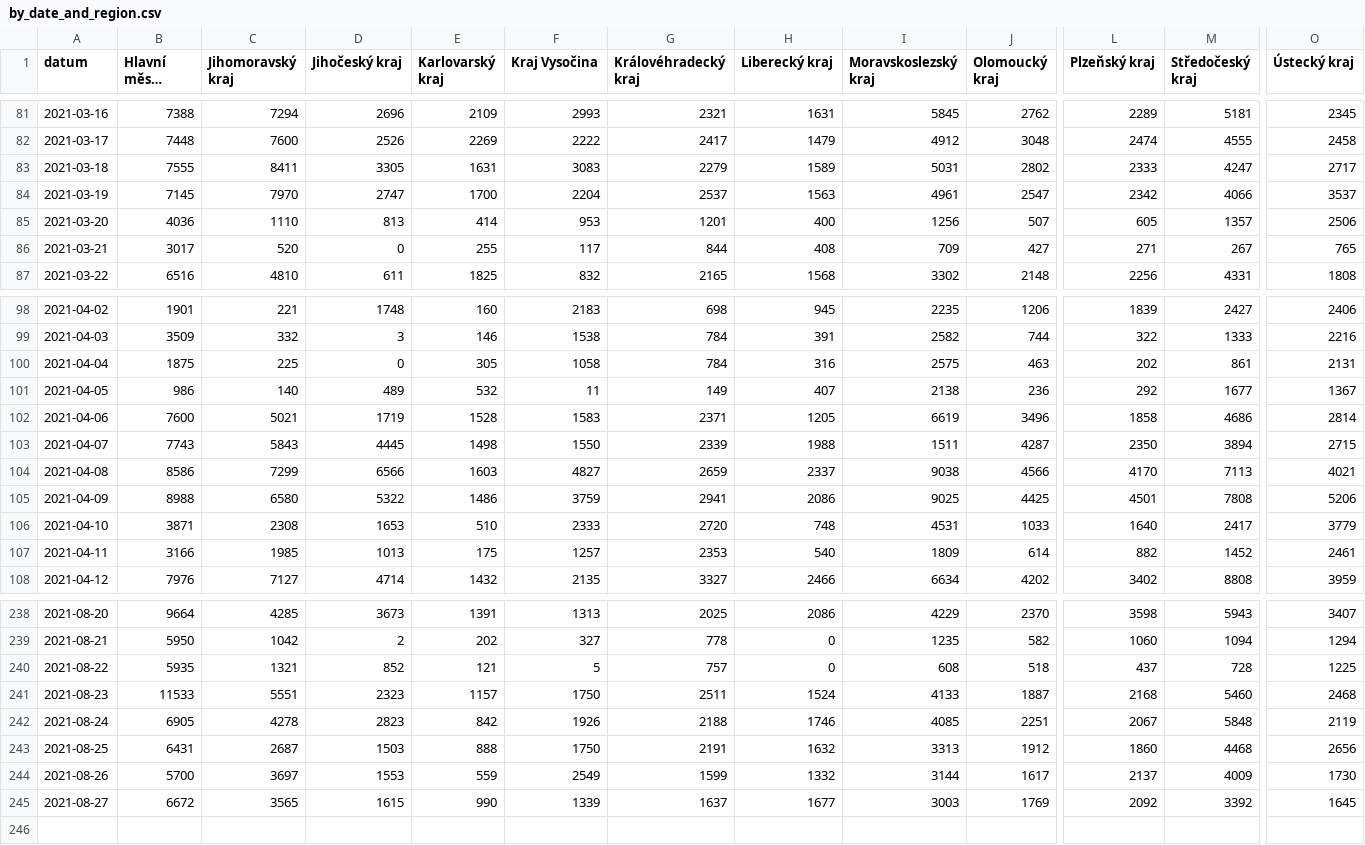
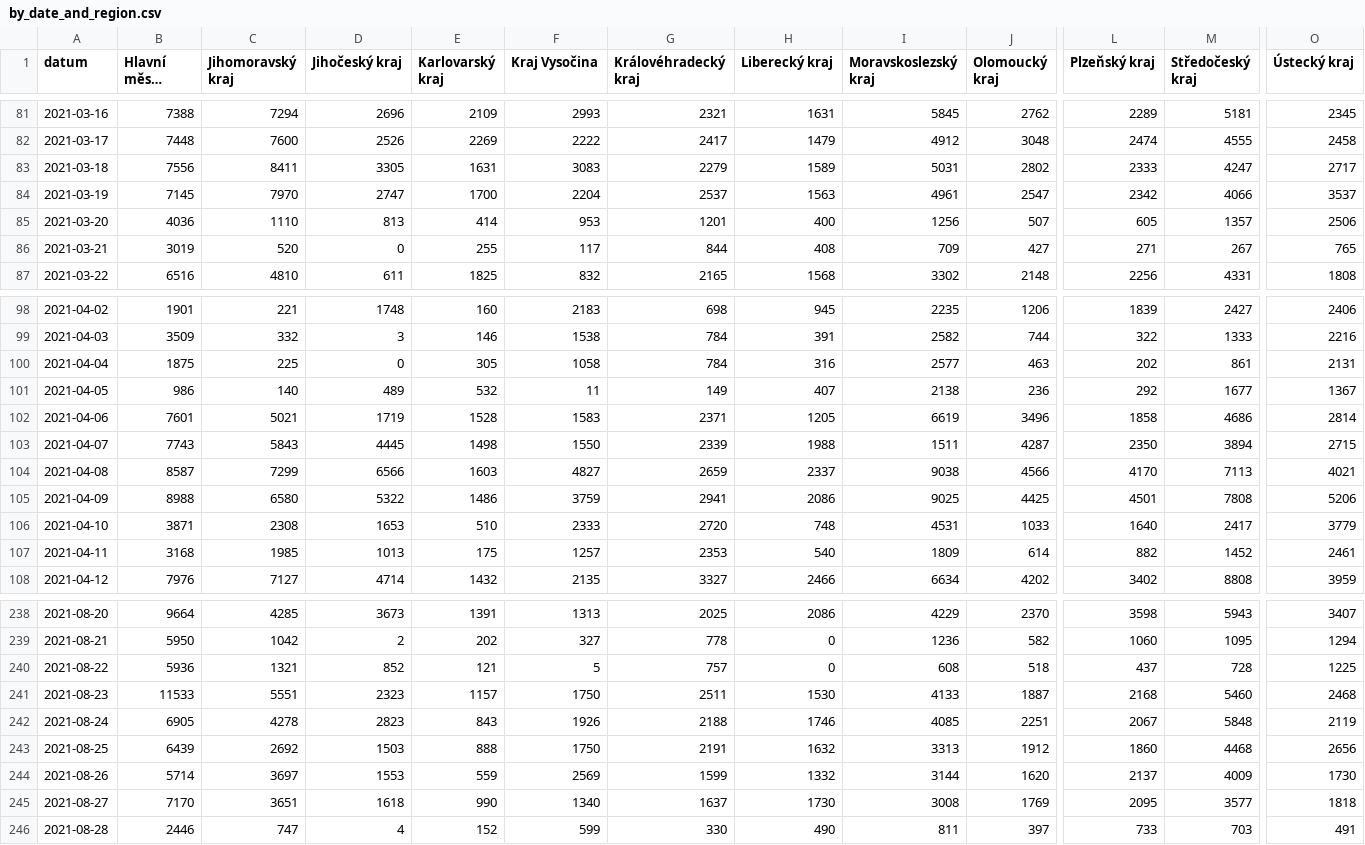
Before and after one commit to vykend/COVID19-Vaccination-Czechia, a CSV file: by_date_and_region.csv, drawn as a sheet; only a part is shown, gaps mark what is left out; long unchanged cells end in …; rows hold the shown columns only; the diff covers the shown part only; the diff names each change by its address in the sheet, - before the commit and + after, or states it on an @@ line.

```diff
--- a/by_date_and_region.csv
+++ b/by_date_and_region.csv
-B83 (Hlavní město Praha): 7555
+B83 (Hlavní město Praha): 7556
-B86 (Hlavní město Praha): 3017
+B86 (Hlavní město Praha): 3019
-I100 (Moravskoslezský kraj): 2575
+I100 (Moravskoslezský kraj): 2577
-B102 (Hlavní město Praha): 7600
+B102 (Hlavní město Praha): 7601
-B104 (Hlavní město Praha): 8586
+B104 (Hlavní město Praha): 8587
-B107 (Hlavní město Praha): 3166
+B107 (Hlavní město Praha): 3168
-I239 (Moravskoslezský kraj): 1235
+I239 (Moravskoslezský kraj): 1236
-M239 (Středočeský kraj): 1094
+M239 (Středočeský kraj): 1095
-B240 (Hlavní město Praha): 5935
+B240 (Hlavní město Praha): 5936
-H241 (Liberecký kraj): 1524
+H241 (Liberecký kraj): 1530
-E242 (Karlovarský kraj): 842
+E242 (Karlovarský kraj): 843
-B243 (Hlavní město Praha): 6431
+B243 (Hlavní město Praha): 6439
-C243 (Jihomoravský kraj): 2687
+C243 (Jihomoravský kraj): 2692
-B244 (Hlavní město Praha): 5700
+B244 (Hlavní město Praha): 5714
-F244 (Kraj Vysočina): 2549
+F244 (Kraj Vysočina): 2569
-J244 (Olomoucký kraj): 1617
+J244 (Olomoucký kraj): 1620
-B245 (Hlavní město Praha): 6672
+B245 (Hlavní město Praha): 7170
-C245 (Jihomoravský kraj): 3565
+C245 (Jihomoravský kraj): 3651
-D245 (Jihočeský kraj): 1615
+D245 (Jihočeský kraj): 1618
-F245 (Kraj Vysočina): 1339
+F245 (Kraj Vysočina): 1340
-H245 (Liberecký kraj): 1677
+H245 (Liberecký kraj): 1730
-I245 (Moravskoslezský kraj): 3003
+I245 (Moravskoslezský kraj): 3008
-L245 (Plzeňský kraj): 2092
+L245 (Plzeňský kraj): 2095
-M245 (Středočeský kraj): 3392
+M245 (Středočeský kraj): 3577
-O245 (Ústecký kraj): 1645
+O245 (Ústecký kraj): 1818
+row 246: 2021-08-28 | 2446 | 747 | 4 | 152 | 599 | 330 | 490 | 811 | 397 | 733 | 703 | 491
```
Also changed, not shown: 80 edited cells elsewhere in this file, aggregation.csv, by_manufacturer.csv, 4 other files.
